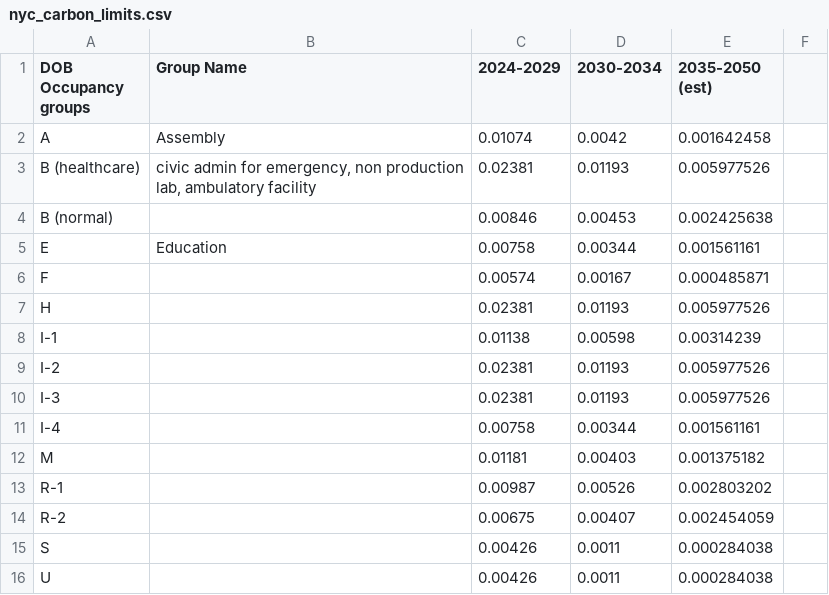
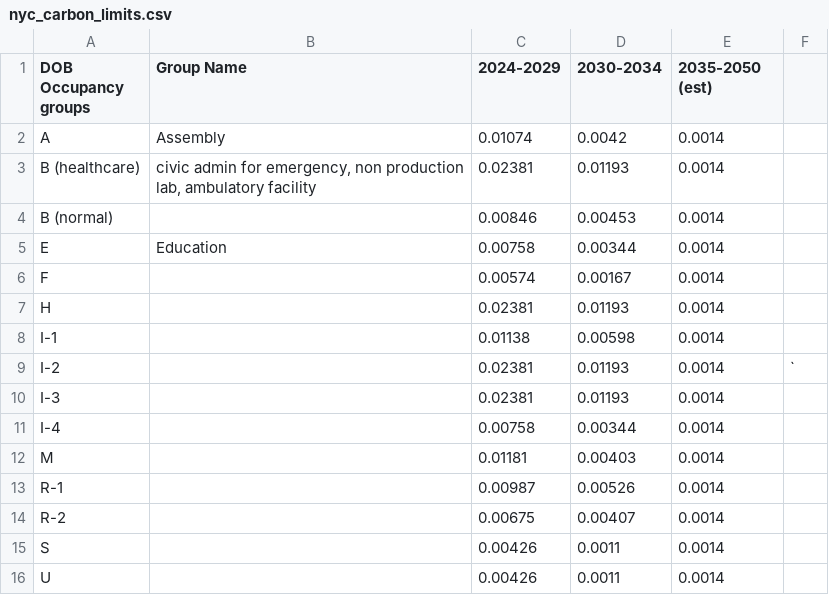
Before and after one commit to michaelsweeney/NYC-Carbon, a CSV file: nyc_carbon_limits.csv, drawn as a sheet; the diff names each change by its address in the sheet, - before the commit and + after, or states it on an @@ line.

Commit message:
mlgs

```diff
--- a/nyc_carbon_limits.csv
+++ b/nyc_carbon_limits.csv
-E2 (2035-2050 (est)): 0.001642458
+E2 (2035-2050 (est)): 0.0014
-E3 (2035-2050 (est)): 0.005977526
+E3 (2035-2050 (est)): 0.0014
-E4 (2035-2050 (est)): 0.002425638
+E4 (2035-2050 (est)): 0.0014
-E5 (2035-2050 (est)): 0.001561161
+E5 (2035-2050 (est)): 0.0014
-E6 (2035-2050 (est)): 0.000485871
+E6 (2035-2050 (est)): 0.0014
-E7 (2035-2050 (est)): 0.005977526
+E7 (2035-2050 (est)): 0.0014
-E8 (2035-2050 (est)): 0.00314239
+E8 (2035-2050 (est)): 0.0014
-E9:E10 (2035-2050 (est)): 0.005977526
+E9:E10 (2035-2050 (est)): 0.0014
-F9: (empty)
+F9: `
-E11 (2035-2050 (est)): 0.001561161
+E11 (2035-2050 (est)): 0.0014
-E12 (2035-2050 (est)): 0.001375182
+E12 (2035-2050 (est)): 0.0014
-E13 (2035-2050 (est)): 0.002803202
+E13 (2035-2050 (est)): 0.0014
-E14 (2035-2050 (est)): 0.002454059
+E14 (2035-2050 (est)): 0.0014
-E15:E16 (2035-2050 (est)): 0.000284038
+E15:E16 (2035-2050 (est)): 0.0014
```
